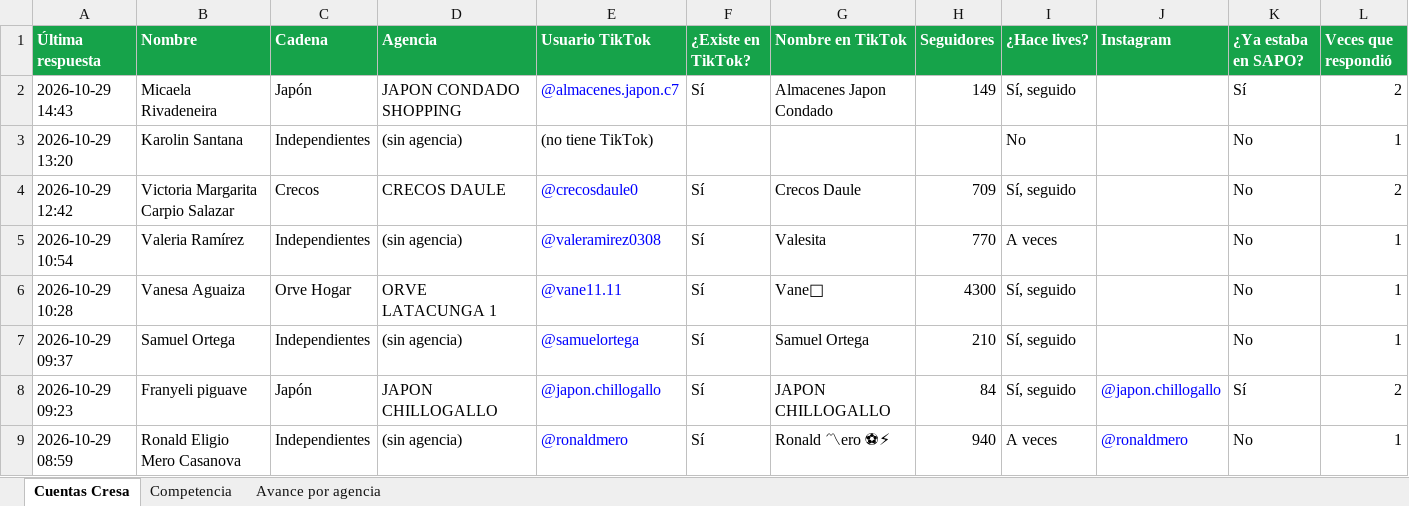
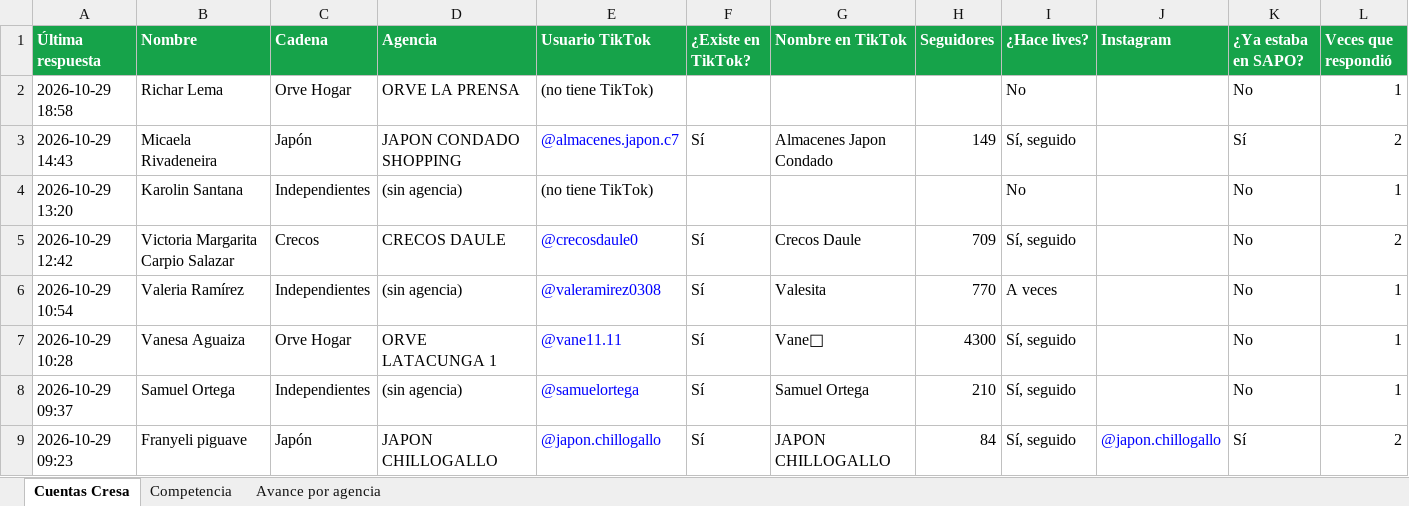
Before and after one commit to cdizquierdoc-hub/monitor-lives-tiktok, an Excel workbook: data/encuesta/Encuesta_TikTok_Cresa.xlsx, sheet Cuentas Cresa, drawn as a sheet; only a part is shown; the shorter side is filled out with more unchanged rows; values as stored, in another font and other column widths than the file's, no borders; the diff names each change by its address in the sheet, - before the commit and + after, or states it on an @@ line.

```diff
--- a/data/encuesta/Encuesta_TikTok_Cresa.xlsx (sheet Cuentas Cresa)
+++ b/data/encuesta/Encuesta_TikTok_Cresa.xlsx (sheet Cuentas Cresa)
+row 2: 2026-10-29 18:58 | Richar Lema | Orve Hogar | ORVE LA PRENSA | (no tiene TikTok) |  |  |  | No |  | No | 1
```
Also changed, not shown: sheet Avance por agencia, 4 other files.
